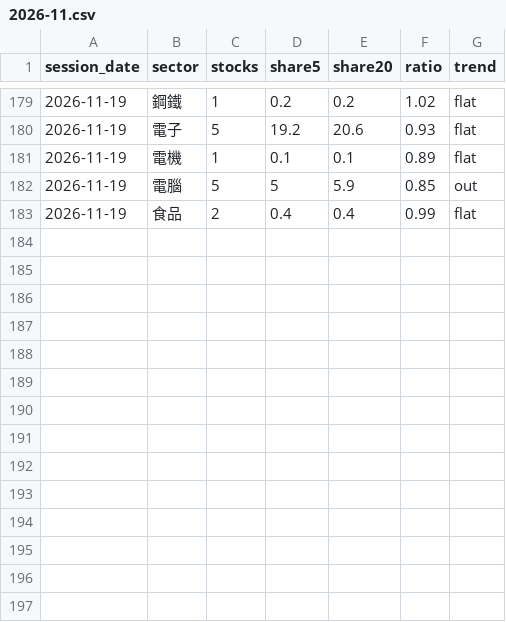
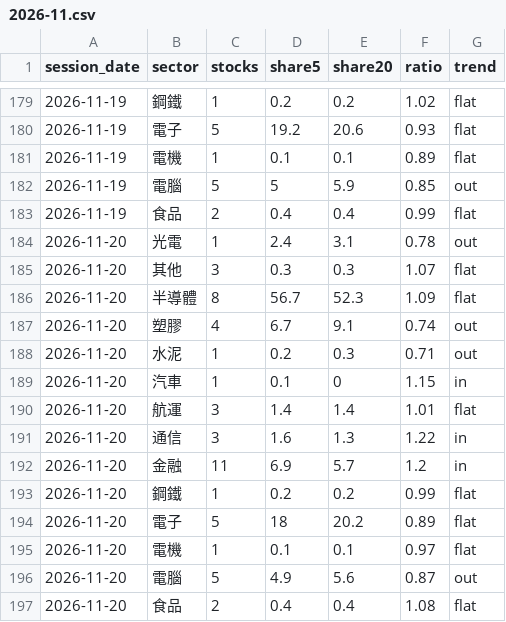
Before and after one commit to clleen1216-prog/taiwan50, a CSV file: data/tw_sectors/2026-11.csv, drawn as a sheet; only a part is shown, gaps mark what is left out; the diff names each change by its address in the sheet, - before the commit and + after, or states it on an @@ line.

```diff
--- a/data/tw_sectors/2026-11.csv
+++ b/data/tw_sectors/2026-11.csv
+row 184: 2026-11-20 | 光電 | 1 | 2.4 | 3.1 | 0.78 | out
+row 185: 2026-11-20 | 其他 | 3 | 0.3 | 0.3 | 1.07 | flat
+row 186: 2026-11-20 | 半導體 | 8 | 56.7 | 52.3 | 1.09 | flat
+row 187: 2026-11-20 | 塑膠 | 4 | 6.7 | 9.1 | 0.74 | out
+row 188: 2026-11-20 | 水泥 | 1 | 0.2 | 0.3 | 0.71 | out
+row 189: 2026-11-20 | 汽車 | 1 | 0.1 | 0 | 1.15 | in
+row 190: 2026-11-20 | 航運 | 3 | 1.4 | 1.4 | 1.01 | flat
+row 191: 2026-11-20 | 通信 | 3 | 1.6 | 1.3 | 1.22 | in
+row 192: 2026-11-20 | 金融 | 11 | 6.9 | 5.7 | 1.2 | in
+row 193: 2026-11-20 | 鋼鐵 | 1 | 0.2 | 0.2 | 0.99 | flat
+row 194: 2026-11-20 | 電子 | 5 | 18 | 20.2 | 0.89 | flat
+row 195: 2026-11-20 | 電機 | 1 | 0.1 | 0.1 | 0.97 | flat
+row 196: 2026-11-20 | 電腦 | 5 | 4.9 | 5.6 | 0.87 | out
+row 197: 2026-11-20 | 食品 | 2 | 0.4 | 0.4 | 1.08 | flat
```
Also changed, not shown: data/labels/tw.csv, 1 other file.
